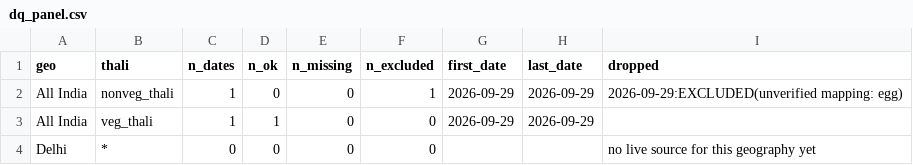
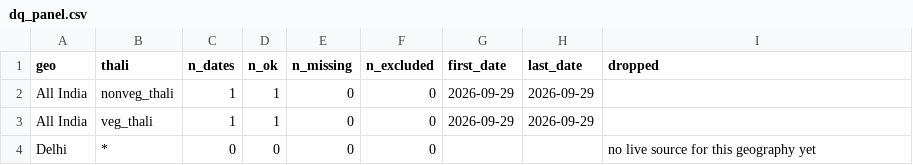
Before and after one commit to shreyasinha1502/thali-flation-index, a CSV file: data/processed/index/dq_panel.csv, drawn as a sheet.

```diff
--- a/data/processed/index/dq_panel.csv
+++ b/data/processed/index/dq_panel.csv
@@ -1,3 +1,3 @@
 geo,thali,n_dates,n_ok,n_missing,n_excluded,first_date,last_date,dropped
-All India,nonveg_thali,1,0,0,1,2026-09-29,2026-09-29,2026-09-29:EXCLUDED(unverified mapping: egg)
+All India,nonveg_thali,1,1,0,0,2026-09-29,2026-09-29,
 All India,veg_thali,1,1,0,0,2026-09-29,2026-09-29,
```
Also changed, not shown: data/processed/index/components.csv, data/processed/index/thali_index.csv, 16 other files.
